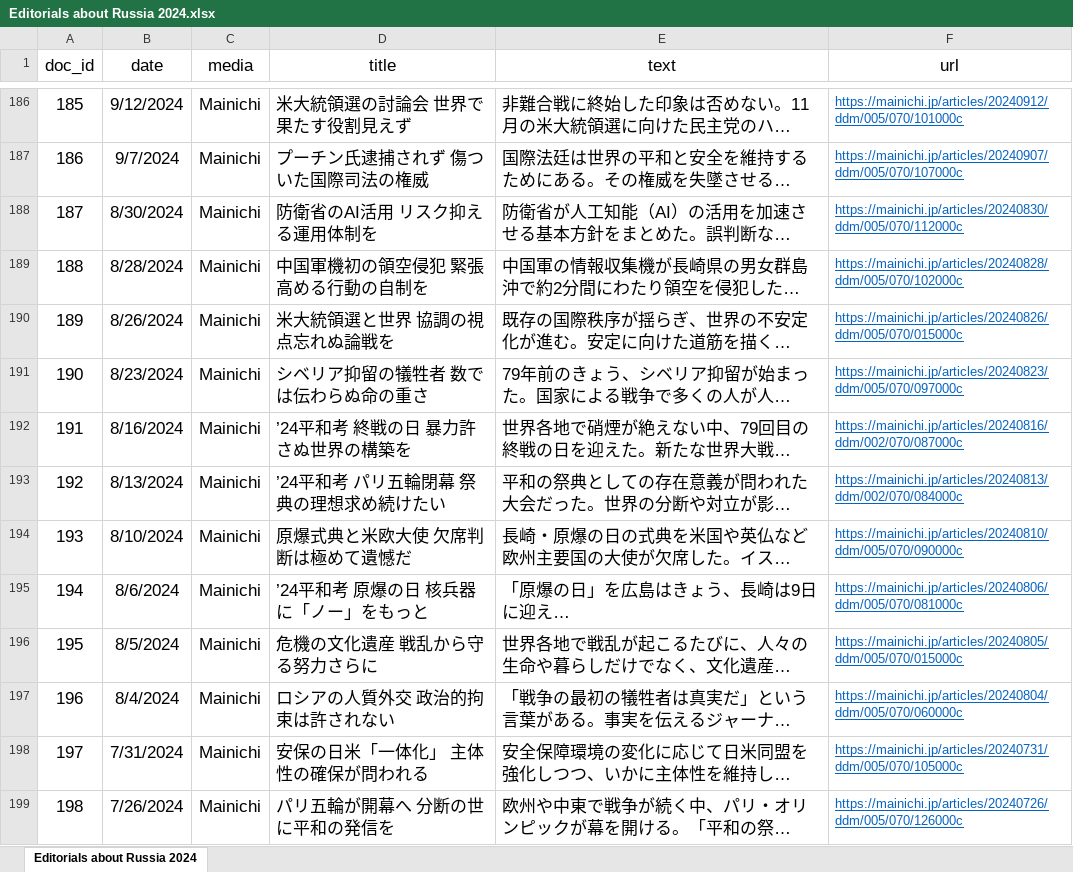
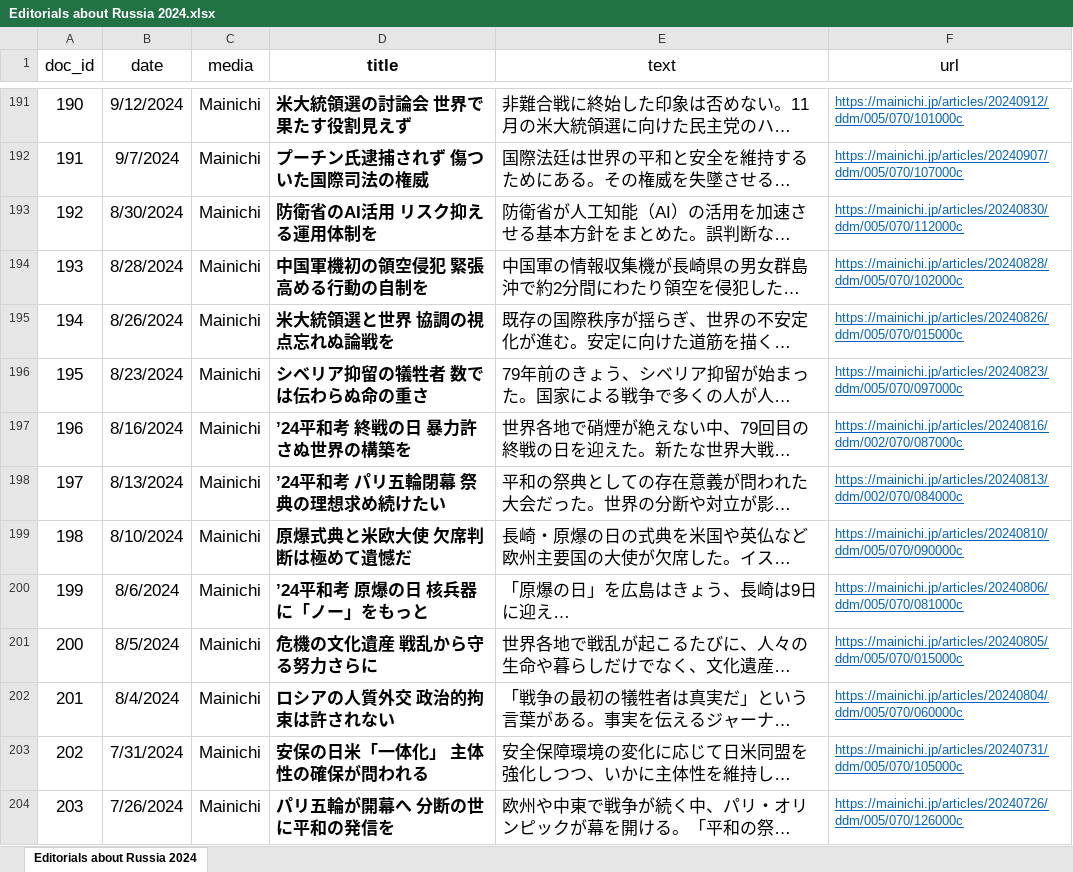
Before and after one commit to murasakigarasu/JapEdit, an Excel workbook: Editorials about Russia 2024.xlsx, sheet Editorials about Russia 2024, drawn as a sheet; only a part is shown, gaps mark what is left out; long unchanged cells end in …; values as stored, in another font and other column widths than the file's, no borders; addresses are those after the commit; the diff covers the shown part only; the diff names each change by its address in the sheet, - before the commit and + after, or states it on an @@ line.

Commit message:
Add files via upload

```diff
--- a/Editorials about Russia 2024.xlsx (sheet Editorials about Russia 2024)
+++ b/Editorials about Russia 2024.xlsx (sheet Editorials about Russia 2024)
-D1 bold: off
+D1 bold: on
@@ column A (doc_id) renumbered from row 4 down @@
-D191:D204 bold: off
+D191:D204 bold: on
```
Also changed, not shown: 9 added rows and cell formats elsewhere in this sheet.
